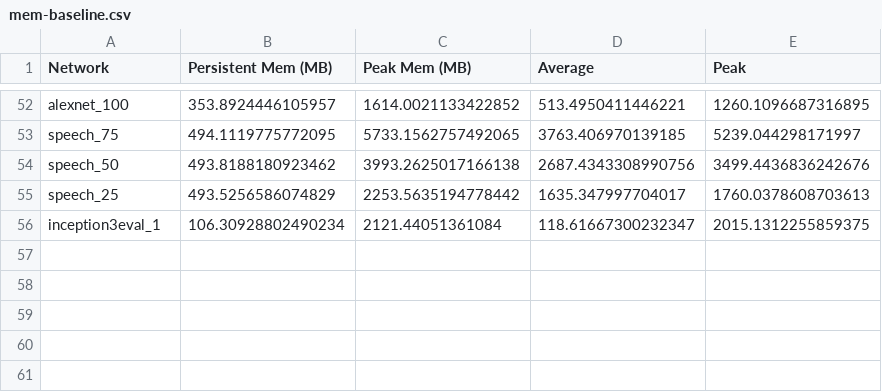
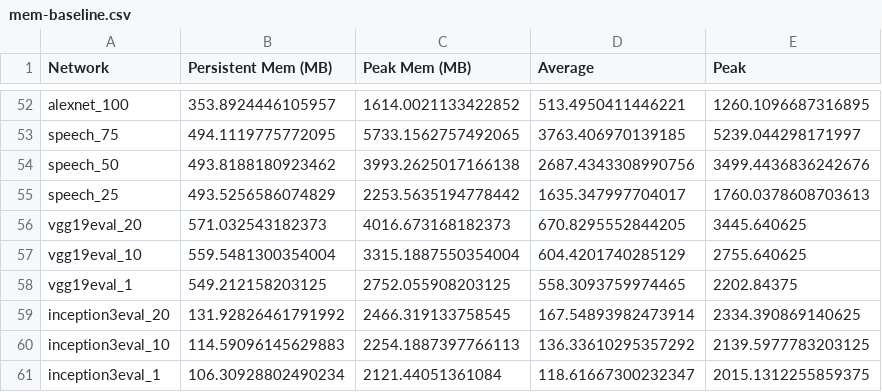
Before and after one commit to Aetf/tf_benchmarks, a CSV file: scripts/tf_cnn_benchmarks/mem-baseline.csv, drawn as a sheet; only a part is shown, gaps mark what is left out.

Commit message:
Update eval meminfo

```diff
--- a/scripts/tf_cnn_benchmarks/mem-baseline.csv
+++ b/scripts/tf_cnn_benchmarks/mem-baseline.csv
@@ -55,2 +55,7 @@ speech_50,493.8188180923462,3993.2625017166138,2687.4343308990756,3499.443683624
 speech_25,493.5256586074829,2253.5635194778442,1635.347997704017,1760.0378608703613
+vgg19eval_20,571.032543182373,4016.673168182373,670.8295552844205,3445.640625
+vgg19eval_10,559.5481300354004,3315.1887550354004,604.4201740285129,2755.640625
+vgg19eval_1,549.212158203125,2752.055908203125,558.3093759974465,2202.84375
+inception3eval_20,131.92826461791992,2466.319133758545,167.54893982473914,2334.390869140625
+inception3eval_10,114.59096145629883,2254.1887397766113,136.33610295357292,2139.5977783203125
 inception3eval_1,106.30928802490234,2121.44051361084,118.61667300232347,2015.1312255859375
```
